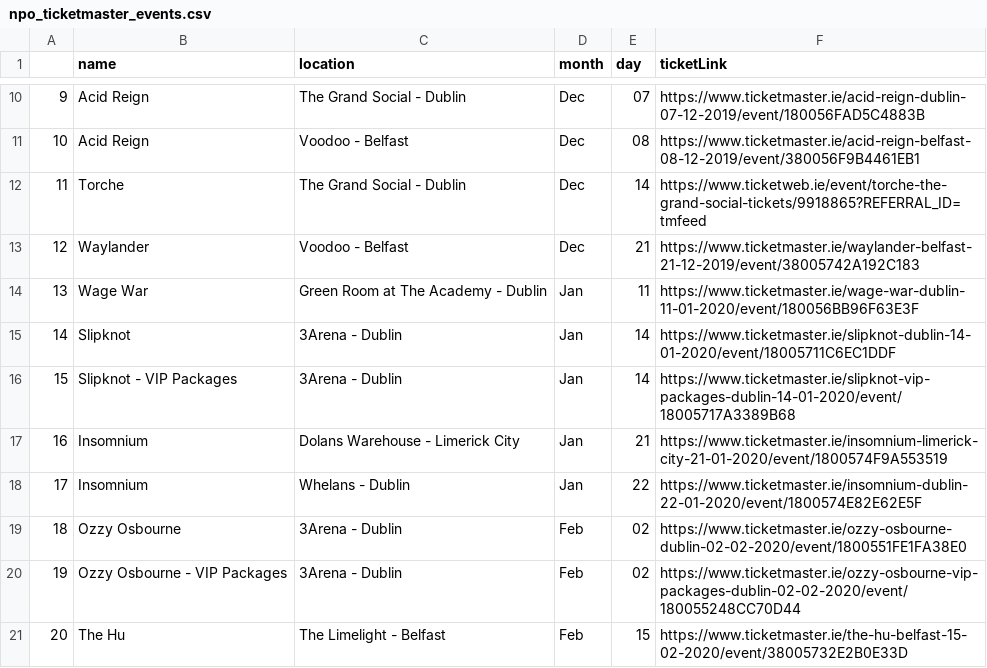
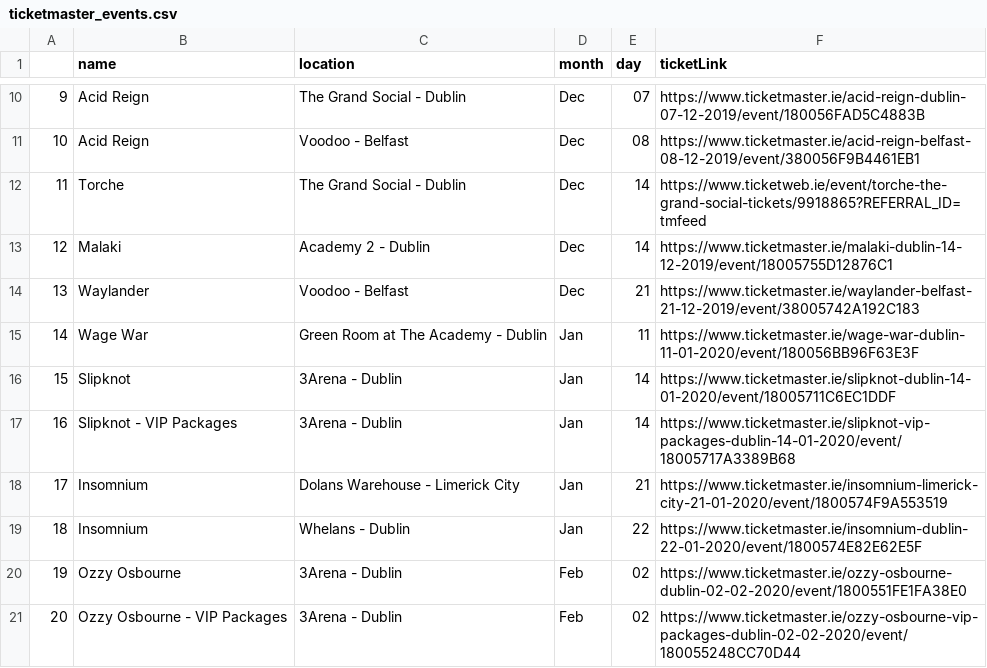
Before and after one commit to Curley633/event_scraper_project, a CSV file: ticketmaster_events.csv (was npo_ticketmaster_events.csv), drawn as a sheet; only a part is shown, gaps mark what is left out; removed rows and columns are numbered as before the commit, all else as after; the diff names each change by its address in the sheet, - before the commit and + after, or states it on an @@ line.

Commit message:
Second Commit - Adding Blabbermouth news scrpaing script + csv files created from scraped data

```diff
--- a/npo_ticketmaster_events.csv
+++ b/ticketmaster_events.csv
+row 13: 12 | Malaki | Academy 2 - Dublin | Dec | 14 | https://www.ticketmaster.ie/malaki-dublin-14-12-2019/event/18005755D12876C1
@@ column A renumbered between rows 14 and 21 @@
-row 21: 20 | The Hu | The Limelight - Belfast | Feb | 15 | https://www.ticketmaster.ie/the-hu-belfast-15-02-2020/event/38005732E2B0E33D
```
Also changed, not shown: 4 other files.
